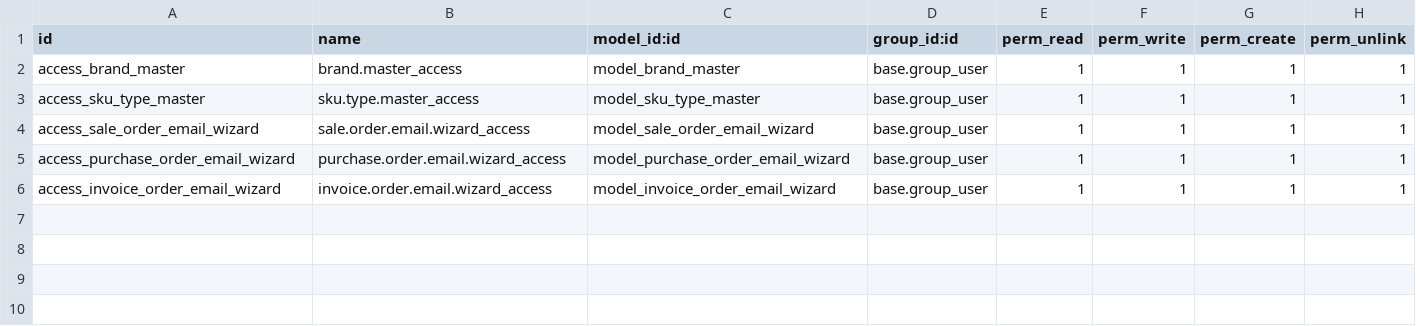
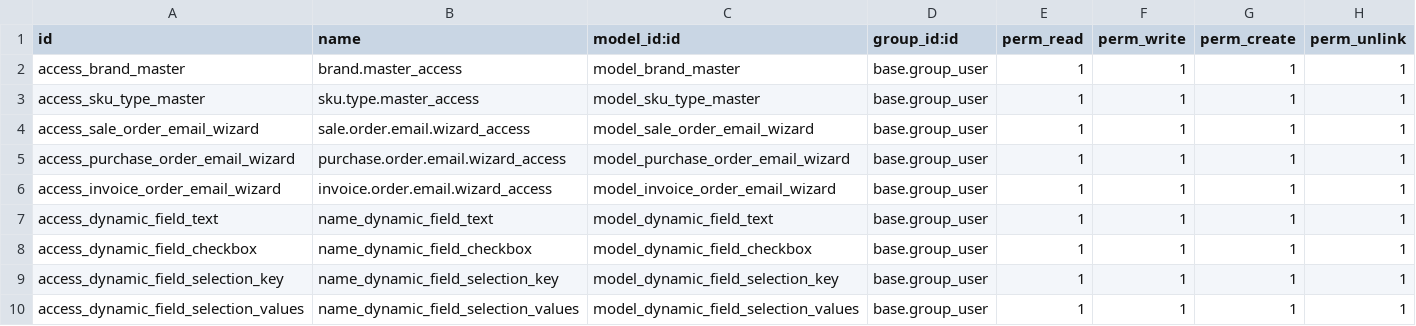
Before and after one commit to smsibghatullah/custom_inventory, a CSV file: custom_inventory/security/ir.model.access.csv, drawn as a sheet.

Commit message:
Dynamic fields work

```diff
--- a/custom_inventory/security/ir.model.access.csv
+++ b/custom_inventory/security/ir.model.access.csv
@@ -6 +6,5 @@ access_purchase_order_email_wizard,purchase.order.email.wizard_access,model_purc
 access_invoice_order_email_wizard,invoice.order.email.wizard_access,model_invoice_order_email_wizard,base.group_user,1,1,1,1
+access_dynamic_field_text,name_dynamic_field_text,model_dynamic_field_text,base.group_user,1,1,1,1
+access_dynamic_field_checkbox,name_dynamic_field_checkbox,model_dynamic_field_checkbox,base.group_user,1,1,1,1
+access_dynamic_field_selection_key,name_dynamic_field_selection_key,model_dynamic_field_selection_key,base.group_user,1,1,1,1
+access_dynamic_field_selection_values,name_dynamic_field_selection_values,model_dynamic_field_selection_values,base.group_user,1,1,1,1
```
Also changed, not shown: 7 other files.
